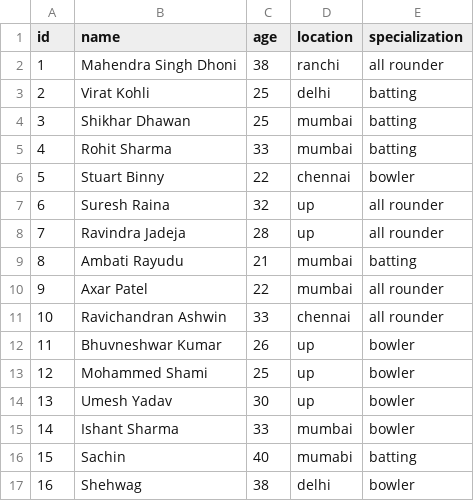
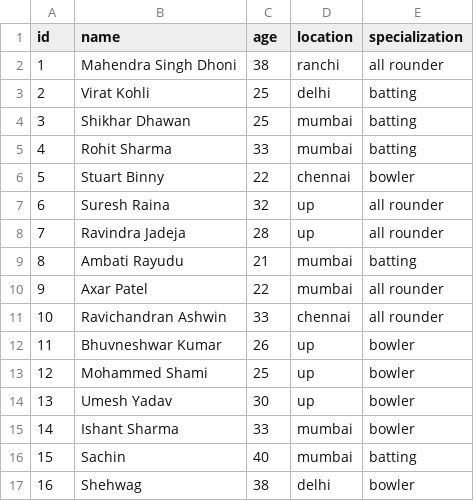
Before and after one commit to rklick-solutions/spark-tutorial, a CSV file: src/main/resources/Cricket_Node.csv, drawn as a sheet.

```diff
--- a/src/main/resources/Cricket_Node.csv
+++ b/src/main/resources/Cricket_Node.csv
@@ -15,3 +15,3 @@ id,name,age,location,specialization
 14,Ishant Sharma,33,mumbai,bowler
-15,Sachin,40,mumabi,batting
+15,Sachin,40,mumbai,batting
 16,Shehwag,38,delhi,bowler
```
Also changed, not shown: 1 other file.
